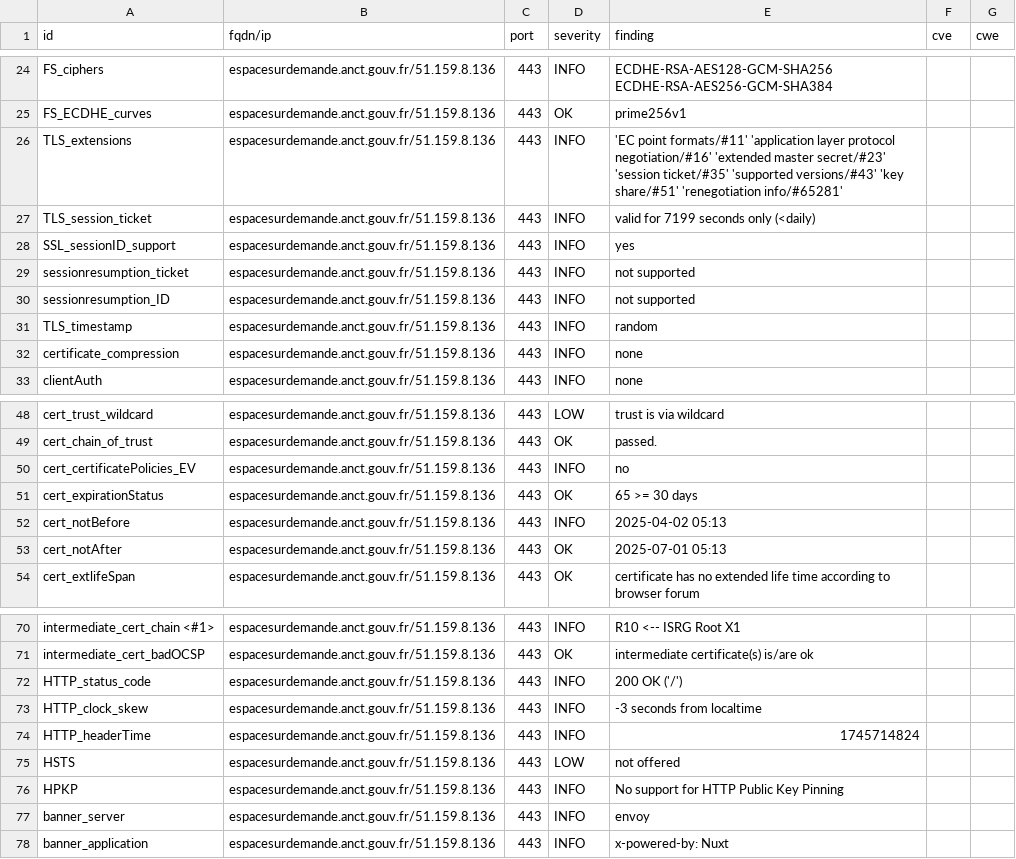
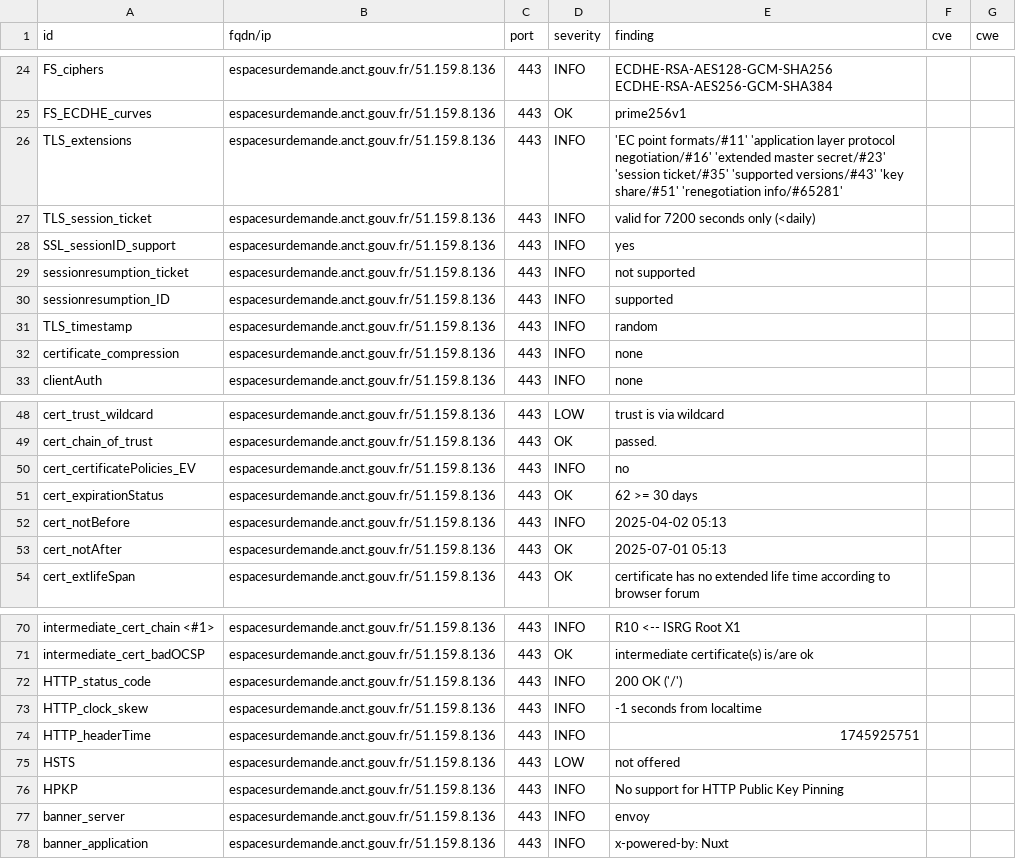
Before and after one commit to incubateur-territoires/dashlord, a CSV file: results/aHR0cHM6Ly9lc3BhY2VzdXJkZW1hbmRlLmFuY3QuZ291di5mci8=/testssl.csv, drawn as a sheet; only a part is shown, gaps mark what is left out.

```diff
--- a/results/aHR0cHM6Ly9lc3BhY2VzdXJkZW1hbmRlLmFuY3QuZ291di5mci8=/testssl.csv
+++ b/results/aHR0cHM6Ly9lc3BhY2VzdXJkZW1hbmRlLmFuY3QuZ291di5mci8=/testssl.csv
@@ -26,6 +26,6 @@
 "TLS_extensions","espacesurdemande.anct.gouv.fr/51.159.8.136","443","INFO","'EC point formats/#11' 'application layer protocol negotiation/#16' 'extended master secret/#23' 'session ticket/#35' 'supported versions/#43' 'key share/#51' 'renegotiation info/#65281'","",""
-"TLS_session_ticket","espacesurdemande.anct.gouv.fr/51.159.8.136","443","INFO","valid for 7199 seconds only (<daily)","",""
+"TLS_session_ticket","espacesurdemande.anct.gouv.fr/51.159.8.136","443","INFO","valid for 7200 seconds only (<daily)","",""
 "SSL_sessionID_support","espacesurdemande.anct.gouv.fr/51.159.8.136","443","INFO","yes","",""
 "sessionresumption_ticket","espacesurdemande.anct.gouv.fr/51.159.8.136","443","INFO","not supported","",""
-"sessionresumption_ID","espacesurdemande.anct.gouv.fr/51.159.8.136","443","INFO","not supported","",""
+"sessionresumption_ID","espacesurdemande.anct.gouv.fr/51.159.8.136","443","INFO","supported","",""
 "TLS_timestamp","espacesurdemande.anct.gouv.fr/51.159.8.136","443","INFO","random","",""
@@ -50,3 +50,3 @@
 "cert_certificatePolicies_EV","espacesurdemande.anct.gouv.fr/51.159.8.136","443","INFO","no","",""
-"cert_expirationStatus","espacesurdemande.anct.gouv.fr/51.159.8.136","443","OK","65 >= 30 days","",""
+"cert_expirationStatus","espacesurdemande.anct.gouv.fr/51.159.8.136","443","OK","62 >= 30 days","",""
 "cert_notBefore","espacesurdemande.anct.gouv.fr/51.159.8.136","443","INFO","2025-04-02 05:13","",""
@@ -72,4 +72,4 @@
 "HTTP_status_code","espacesurdemande.anct.gouv.fr/51.159.8.136","443","INFO","200 OK ('/')","",""
-"HTTP_clock_skew","espacesurdemande.anct.gouv.fr/51.159.8.136","443","INFO","-3 seconds from localtime","",""
-"HTTP_headerTime","espacesurdemande.anct.gouv.fr/51.159.8.136","443","INFO","1745714824","",""
+"HTTP_clock_skew","espacesurdemande.anct.gouv.fr/51.159.8.136","443","INFO","-1 seconds from localtime","",""
+"HTTP_headerTime","espacesurdemande.anct.gouv.fr/51.159.8.136","443","INFO","1745925751","",""
 "HSTS","espacesurdemande.anct.gouv.fr/51.159.8.136","443","LOW","not offered","",""
```
Also changed, not shown: 11 other files.
